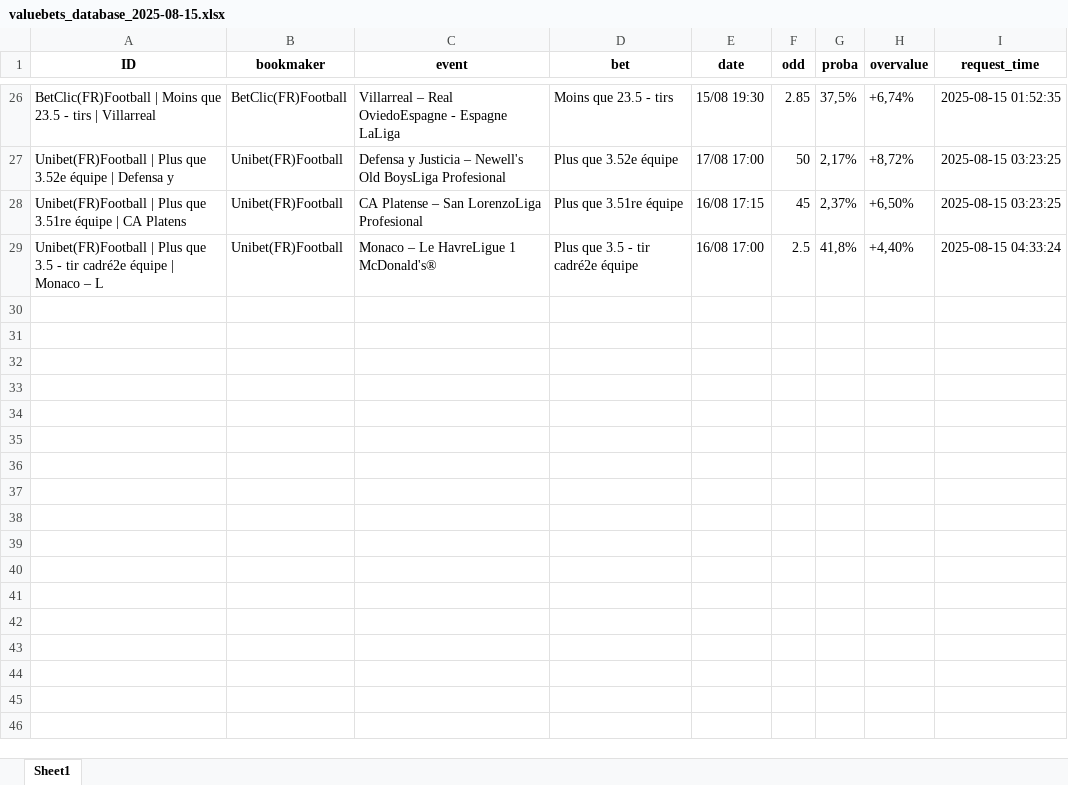
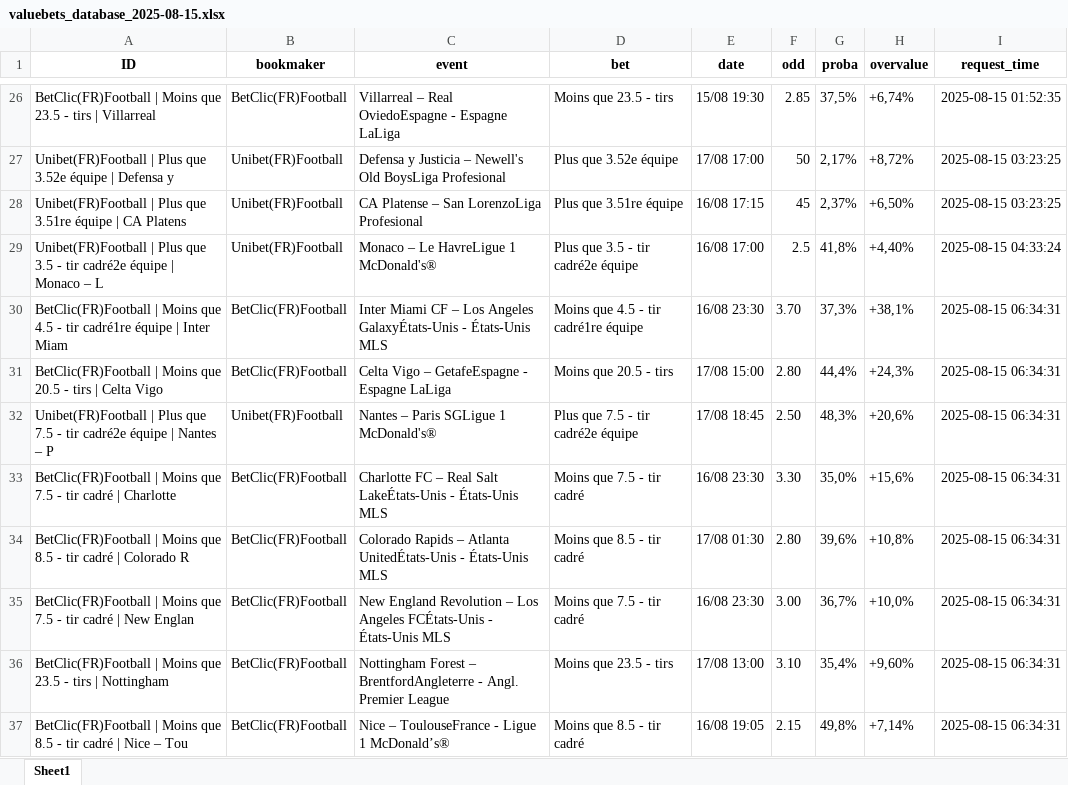
Before and after one commit to mdujardin3007/betting_scrapping, an Excel workbook: data/valuebets_database_2025-08-15.xlsx, sheet Sheet1, drawn as a sheet; only a part is shown, gaps mark what is left out; values as stored, in another font and other column widths than the file's, no borders; the diff names each change by its address in the sheet, - before the commit and + after, or states it on an @@ line.

Commit message:
Mise à jour des données valuebets

```diff
--- a/data/valuebets_database_2025-08-15.xlsx (sheet Sheet1)
+++ b/data/valuebets_database_2025-08-15.xlsx (sheet Sheet1)
+row 30: BetClic(FR)Football | Moins que 4.5 - tir cadré1re équipe | Inter Miam | BetClic(FR)Football | Inter Miami CF – Los Angeles GalaxyÉtats-Unis - États-Unis MLS | Moins que 4.5 - tir cadré1re équipe | 16/08 23:30 | 3.70 | 37,3% | +38,1% | 2025-08-15 06:34:31
+row 31: BetClic(FR)Football | Moins que 20.5 - tirs | Celta Vigo | BetClic(FR)Football | Celta Vigo – GetafeEspagne - Espagne LaLiga | Moins que 20.5 - tirs | 17/08 15:00 | 2.80 | 44,4% | +24,3% | 2025-08-15 06:34:31
+row 32: Unibet(FR)Football | Plus que 7.5 - tir cadré2e équipe | Nantes – P | Unibet(FR)Football | Nantes – Paris SGLigue 1 McDonald's® | Plus que 7.5 - tir cadré2e équipe | 17/08 18:45 | 2.50 | 48,3% | +20,6% | 2025-08-15 06:34:31
+row 33: BetClic(FR)Football | Moins que 7.5 - tir cadré | Charlotte | BetClic(FR)Football | Charlotte FC – Real Salt LakeÉtats-Unis - États-Unis MLS | Moins que 7.5 - tir cadré | 16/08 23:30 | 3.30 | 35,0% | +15,6% | 2025-08-15 06:34:31
+row 34: BetClic(FR)Football | Moins que 8.5 - tir cadré | Colorado R | BetClic(FR)Football | Colorado Rapids – Atlanta UnitedÉtats-Unis - États-Unis MLS | Moins que 8.5 - tir cadré | 17/08 01:30 | 2.80 | 39,6% | +10,8% | 2025-08-15 06:34:31
+row 35: BetClic(FR)Football | Moins que 7.5 - tir cadré | New Englan | BetClic(FR)Football | New England Revolution – Los Angeles FCÉtats-Unis - États-Unis MLS | Moins que 7.5 - tir cadré | 16/08 23:30 | 3.00 | 36,7% | +10,0% | 2025-08-15 06:34:31
+row 36: BetClic(FR)Football | Moins que 23.5 - tirs | Nottingham | BetClic(FR)Football | Nottingham Forest – BrentfordAngleterre - Angl. Premier League | Moins que 23.5 - tirs | 17/08 13:00 | 3.10 | 35,4% | +9,60% | 2025-08-15 06:34:31
+row 37: BetClic(FR)Football | Moins que 8.5 - tir cadré | Nice – Tou | BetClic(FR)Football | Nice – ToulouseFrance - Ligue 1 McDonald’s® | Moins que 8.5 - tir cadré | 16/08 19:05 | 2.15 | 49,8% | +7,14% | 2025-08-15 06:34:31
```
